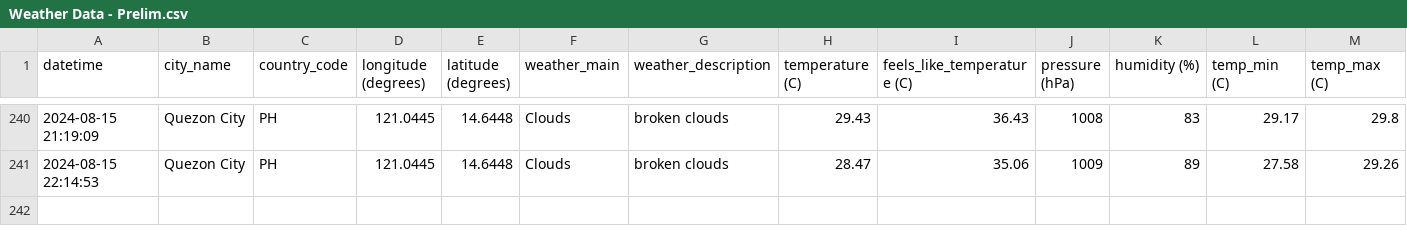
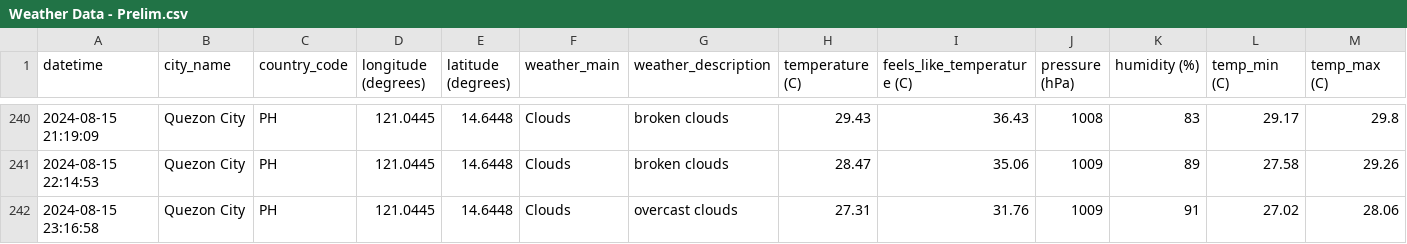
Before and after one commit to marksm88/weather-data, a CSV file: Weather Data - Prelim.csv, drawn as a sheet; only a part is shown, gaps mark what is left out; rows hold the shown columns only; the diff names each change by its address in the sheet, - before the commit and + after, or states it on an @@ line.

```diff
--- a/Weather Data - Prelim.csv
+++ b/Weather Data - Prelim.csv
+row 242: 2024-08-15 23:16:58 | Quezon City | PH | 121.0445 | 14.6448 | Clouds | overcast clouds | 27.31 | 31.76 | 1009 | 91 | 27.02 | 28.06
```
Also changed, not shown: Weather Data - Current.csv.
